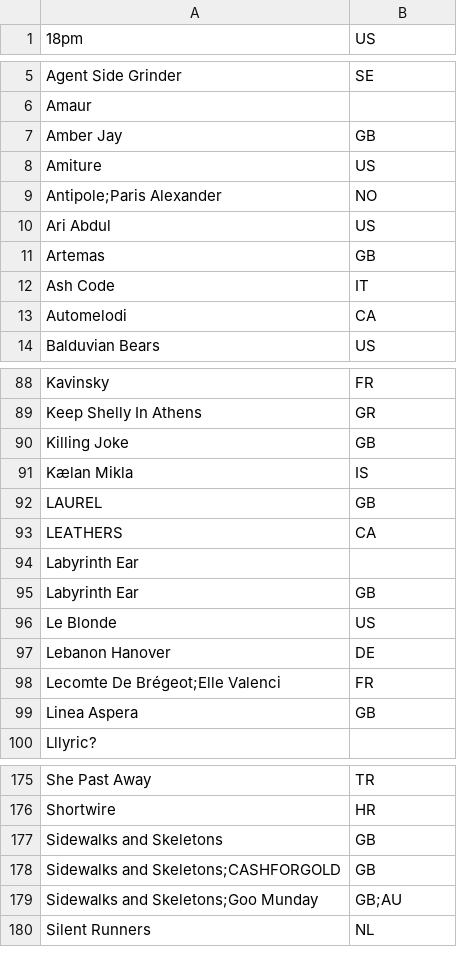
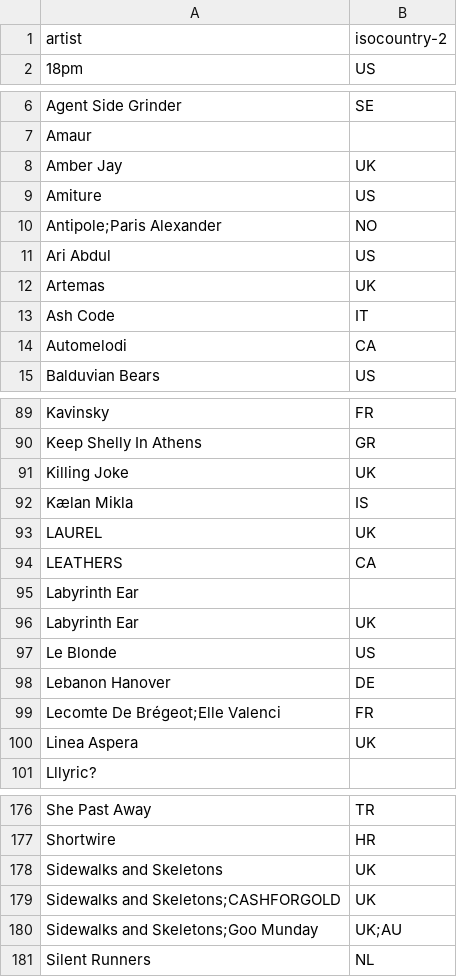
Before and after one commit to mike-seger/polaris-player-2, a TSV file: data/country-artist.tsv, drawn as a sheet; only a part is shown, gaps mark what is left out; the diff covers the shown part only.

Commit message:
updated local list

```diff
--- a/data/country-artist.tsv
+++ b/data/country-artist.tsv
@@ -1 +1,2 @@
+artist	isocountry-2
 18pm	US
@@ -6,3 +7,3 @@ Agent Side Grinder	SE
 Amaur	
-Amber Jay	GB
+Amber Jay	UK
 Amiture	US
@@ -10,3 +11,3 @@ Antipole;Paris Alexander	NO
 Ari Abdul	US
-Artemas	GB
+Artemas	UK
 Ash Code	IT
@@ -89,8 +90,8 @@ Kavinsky	FR
 Keep Shelly In Athens	GR
-Killing Joke	GB
+Killing Joke	UK
 Kælan Mikla	IS
-LAUREL	GB
+LAUREL	UK
 LEATHERS	CA
 Labyrinth Ear	
-Labyrinth Ear	GB
+Labyrinth Ear	UK
 Le Blonde	US
@@ -98,3 +99,3 @@ Lebanon Hanover	DE
 Lecomte De Brégeot;Elle Valenci	FR
-Linea Aspera	GB
+Linea Aspera	UK
 Lllyric?	
@@ -176,5 +177,5 @@ She Past Away	TR
 Shortwire	HR
-Sidewalks and Skeletons	GB
-Sidewalks and Skeletons;CASHFORGOLD	GB
-Sidewalks and Skeletons;Goo Munday	GB;AU
+Sidewalks and Skeletons	UK
+Sidewalks and Skeletons;CASHFORGOLD	UK
+Sidewalks and Skeletons;Goo Munday	UK;AU
 Silent Runners	NL
```
Also changed, not shown: 12 edited cells elsewhere in this file.
